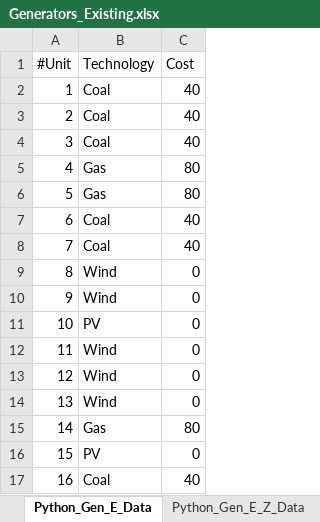
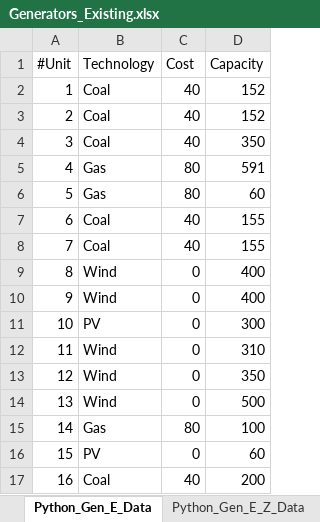
Before and after one commit to bioapfelsaft123/Opti, an Excel workbook: AssignmentV2/Data/Generators_Existing.xlsx, sheet Python_Gen_E_Data, drawn as a sheet; values as stored, in another font and other column widths than the file's, no borders; the diff names each change by its address in the sheet, - before the commit and + after, or states it on an @@ line.

```diff
--- a/AssignmentV2/Data/Generators_Existing.xlsx (sheet Python_Gen_E_Data)
+++ b/AssignmentV2/Data/Generators_Existing.xlsx (sheet Python_Gen_E_Data)
+column D (Capacity), rows 2-17: 152 | 152 | 350 | 591 | 60 | 155 | 155 | 400 | 400 | 300 | 310 | 350 | 500 | 100 | 60 | 200
```
Also changed, not shown: AssignmentV2/Data/Generators_New.xlsx, AssignmentV2/Data/Transmission.xlsx, 4 other files.
